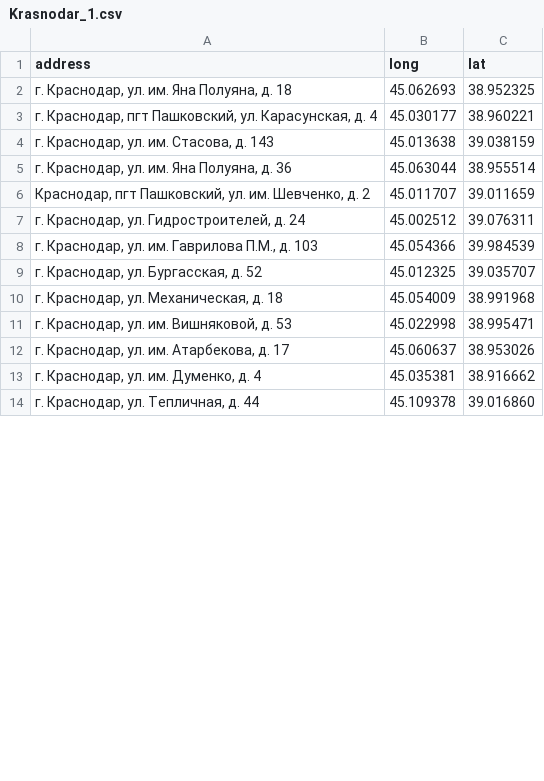
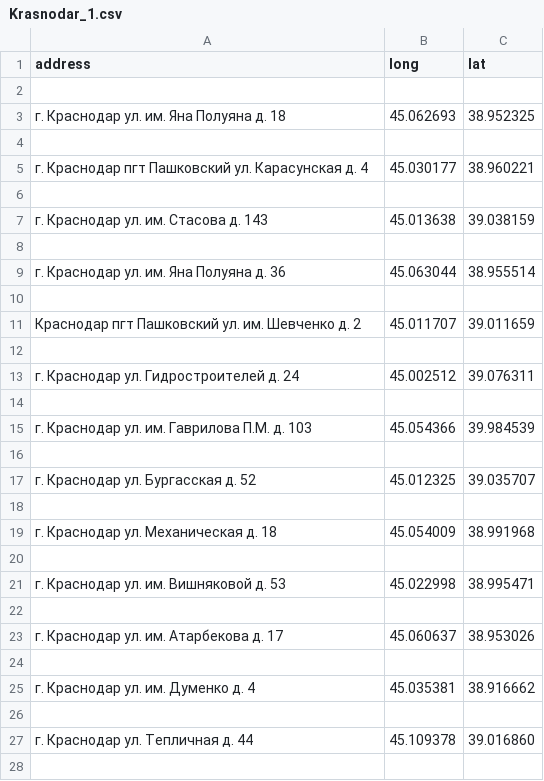
Before and after one commit to KseniaKubirikova/practice3, a CSV file: Krasnodar_1.csv, drawn as a sheet; only a part is shown; the diff covers the shown part only.

Commit message:
Add files via upload

```diff
--- a/Krasnodar_1.csv
+++ b/Krasnodar_1.csv
@@ -1,14 +1,28 @@
 address;long;lat
-г. Краснодар, ул. им. Яна Полуяна, д. 18;45.062693;38.952325
-г. Краснодар, пгт Пашковский, ул. Карасунская, д. 4;45.030177;38.960221
-г. Краснодар, ул. им. Стасова, д. 143;45.013638;39.038159
-г. Краснодар, ул. им. Яна Полуяна, д. 36;45.063044;38.955514
-Краснодар, пгт Пашковский, ул. им. Шевченко, д. 2;45.011707;39.011659
-г. Краснодар, ул. Гидростроителей, д. 24;45.002512;39.076311
-г. Краснодар, ул. им. Гаврилова П.М., д. 103;45.054366;39.984539
-г. Краснодар, ул. Бургасская, д. 52;45.012325;39.035707
-г. Краснодар, ул. Механическая, д. 18;45.054009;38.991968
-г. Краснодар, ул. им. Вишняковой, д. 53;45.022998;38.995471
-г. Краснодар, ул. им. Атарбекова, д. 17;45.060637;38.953026
-г. Краснодар, ул. им. Думенко, д. 4;45.035381;38.916662
-г. Краснодар, ул. Тепличная, д. 44;45.109378;39.016860
+;;
+г. Краснодар ул. им. Яна Полуяна д. 18;45.062693;38.952325
+;;
+г. Краснодар пгт Пашковский ул. Карасунская д. 4;45.030177;38.960221
+;;
+г. Краснодар ул. им. Стасова д. 143;45.013638;39.038159
+;;
+г. Краснодар ул. им. Яна Полуяна д. 36;45.063044;38.955514
+;;
+Краснодар пгт Пашковский ул. им. Шевченко д. 2;45.011707;39.011659
+;;
+г. Краснодар ул. Гидростроителей д. 24;45.002512;39.076311
+;;
+г. Краснодар ул. им. Гаврилова П.М. д. 103;45.054366;39.984539
+;;
+г. Краснодар ул. Бургасская д. 52;45.012325;39.035707
+;;
+г. Краснодар ул. Механическая д. 18;45.054009;38.991968
+;;
+г. Краснодар ул. им. Вишняковой д. 53;45.022998;38.995471
+;;
+г. Краснодар ул. им. Атарбекова д. 17;45.060637;38.953026
+;;
+г. Краснодар ул. им. Думенко д. 4;45.035381;38.916662
+;;
+г. Краснодар ул. Тепличная д. 44;45.109378;39.016860
+;;
```
Also changed, not shown: 27 added rows and 28 edited cells elsewhere in this file.
